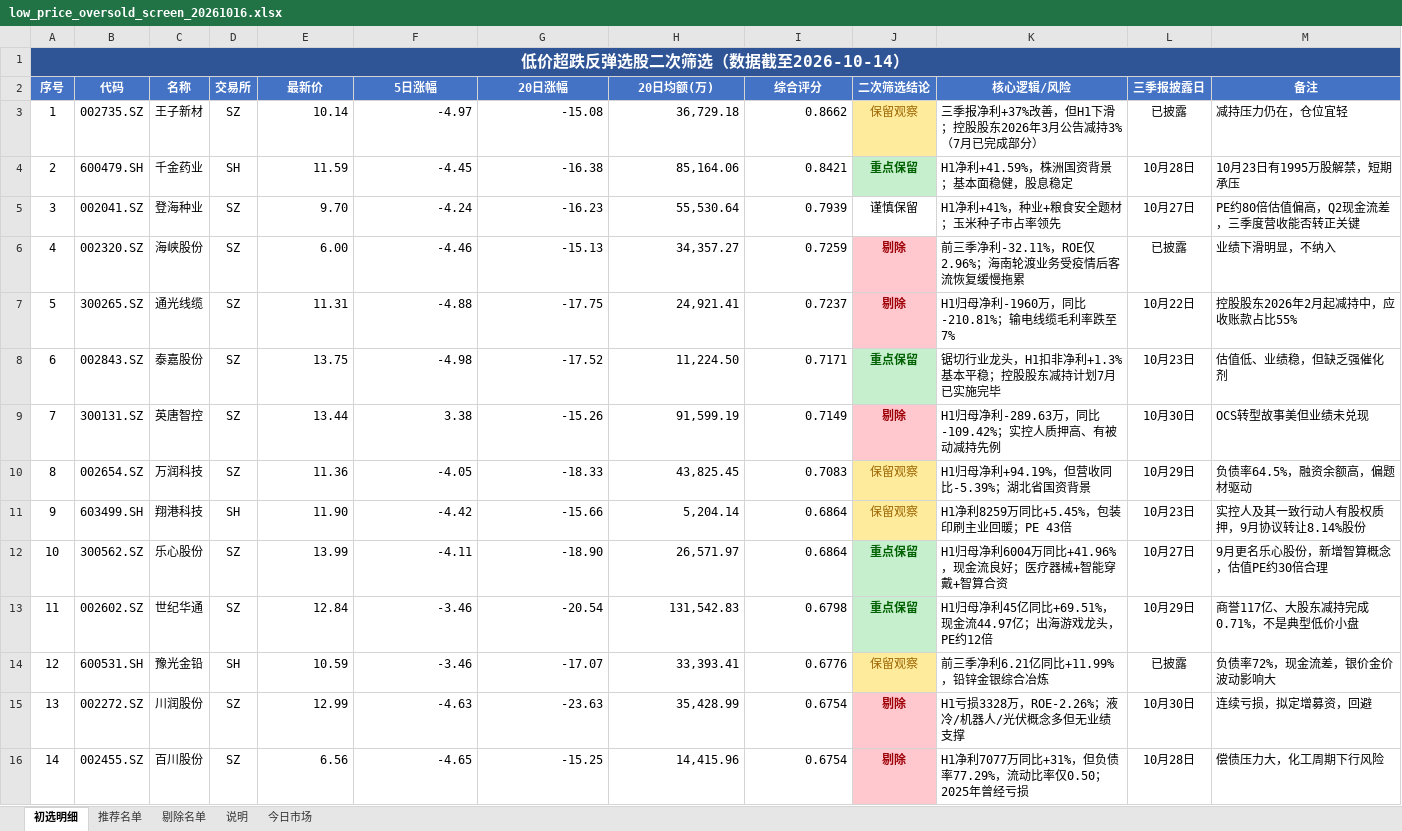
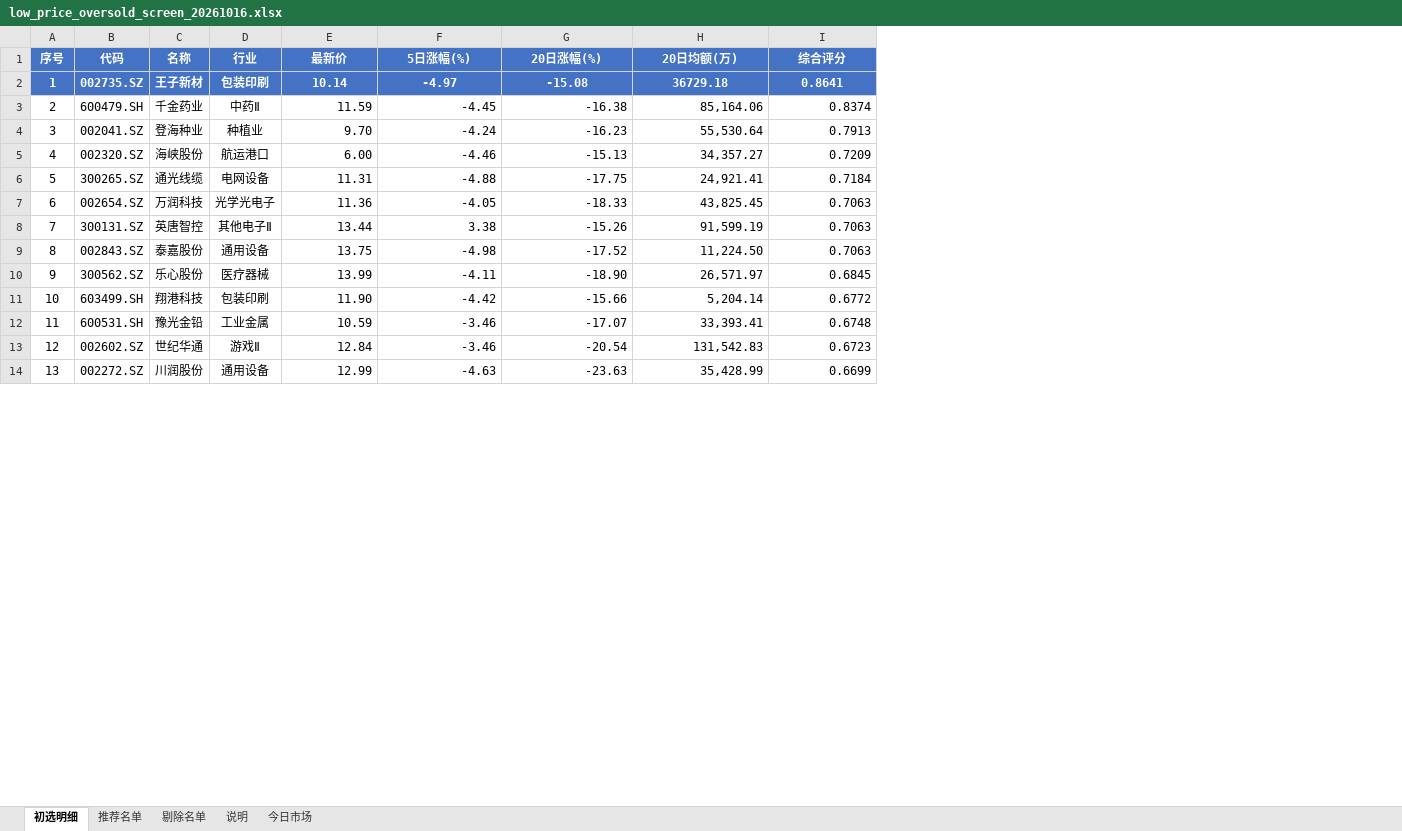
Before and after one commit to Star35792/Stock_master, an Excel workbook: aiDoc/data/low_price_oversold_screen_20261016.xlsx, sheet 初选明细, drawn as a sheet; only a part is shown; values as stored, in another font and other column widths than the file's, no borders; removed rows and columns are numbered as before the commit, all else as after; the diff covers the shown part only; the diff names each change by its address in the sheet, - before the commit and + after, or states it on an @@ line.

```diff
--- a/aiDoc/data/low_price_oversold_screen_20261016.xlsx (sheet 初选明细)
+++ b/aiDoc/data/low_price_oversold_screen_20261016.xlsx (sheet 初选明细)
-column D (交易所), rows 3-7: SZ | SH | SZ | SZ | SZ; row 10: SZ; row 12: SZ; rows 14-15: SH | SZ
+column D (行业), rows 2-7: 包装印刷 | 中药Ⅱ | 种植业 | 航运港口 | 电网设备 | 光学光电子; row 10: 医疗器械; row 12: 工业金属; row 14: 通用设备
-column J (二次筛选结论), rows 3-7: 保留观察 | 重点保留 | 谨慎保留 | 剔除 | 剔除; row 10: 保留观察; row 12: 重点保留; rows 14-15: 保留观察 | 剔除
-column K (核心逻辑/风险), rows 3-7: 三季报净利+37%改善，但H1下滑；控股股东2026年3月公告减持3%（7月已完成部分） | H1净利+41.59%，株洲国资背景；基本面稳健，股息稳定 | H1净利+41%，种业+粮食安全题材；玉米种子市占率领先 | 前三季净利-32.11%，ROE仅2.96%；海南轮渡业务受疫情后客流恢复缓慢拖累 | H1归母净利-1960万，同比-210.81%；输电线缆毛利率跌至7%; row 10: H1归母净利+94.19%，但营收同比-5.39%；湖北省国资背景; row 12: H1归母净利6004万同比+41.96%，现金流良好；医疗器械+智能穿戴+智算合资; rows 14-15: 前三季净利6.21亿同比+11.99%，铅锌金银综合冶炼 | H1亏损3328万，ROE-2.26%；液冷/机器人/光伏概念多但无业绩支撑
-column L (三季报披露日), rows 3-7: 已披露 | 10月28日 | 10月27日 | 已披露 | 10月22日; row 10: 10月29日; row 12: 10月27日; rows 14-15: 已披露 | 10月30日
-column M (备注), rows 3-7: 减持压力仍在，仓位宜轻 | 10月23日有1995万股解禁，短期承压 | PE约80倍估值偏高，Q2现金流差，三季度营收能否转正关键 | 业绩下滑明显，不纳入 | 控股股东2026年2月起减持中，应收账款占比55%; row 10: 负债率64.5%，融资余额高，偏题材驱动; row 12: 9月更名乐心股份，新增智算概念，估值PE约30倍合理; rows 14-15: 负债率72%，现金流差，银价金价波动影响大 | 连续亏损，拟定增募资，回避
-row 1: 低价超跌反弹选股二次筛选（数据截至2026-10-14）
-F1: 5日涨幅
+F1: 5日涨幅(%)
-G1: 20日涨幅
+G1: 20日涨幅(%)
@@ A2:C2 fill: none → #4472C4, bold: off → on, text colour: black → #FFFFFF @@
@@ E2:I2 fill: none → #4472C4, bold: off → on, text colour: black → #FFFFFF, alignment: right → center @@
-H2 (20日均额(万)): 36,729.18
+H2 (20日均额(万)): 36729.18
-I2 (综合评分): 0.8662
+I2 (综合评分): 0.8641
-I3 (综合评分): 0.8421
+I3 (综合评分): 0.8374
-I4 (综合评分): 0.7939
+I4 (综合评分): 0.7913
-I5 (综合评分): 0.7259
+I5 (综合评分): 0.7209
-I6 (综合评分): 0.7237
+I6 (综合评分): 0.7184
-row 8: 6 | 002843.SZ | 泰嘉股份 | SZ | 13.75 | -4.98 | -17.52 | 11,224.50 | 0.7171 | 重点保留 | 锯切行业龙头，H1扣非净利+1.3%基本平稳；控股股东减持计划7月已实施完毕 | 10月23日 | 估值低、业绩稳，但缺乏强催化剂
-row 9: 7 | 300131.SZ | 英唐智控 | SZ | 13.44 | 3.38 | -15.26 | 91,599.19 | 0.7149 | 剔除 | H1归母净利-289.63万，同比-109.42%；实控人质押高、有被动减持先例 | 10月30日 | OCS转型故事美但业绩未兑现
@@ column A (序号) renumbered between rows 7 and 18 @@
-I7 (综合评分): 0.7083
+I7 (综合评分): 0.7063
-row 11: 9 | 603499.SH | 翔港科技 | SH | 11.90 | -4.42 | -15.66 | 5,204.14 | 0.6864 | 保留观察 | H1净利8259万同比+5.45%，包装印刷主业回暖；PE 43倍 | 10月23日 | 实控人及其一致行动人有股权质押，9月协议转让8.14%股份
+row 8: 7 | 300131.SZ | 英唐智控 | 其他电子Ⅱ | 13.44 | 3.38 | -15.26 | 91,599.19 | 0.7063
+row 9: 8 | 002843.SZ | 泰嘉股份 | 通用设备 | 13.75 | -4.98 | -17.52 | 11,224.50 | 0.7063
-I10 (综合评分): 0.6864
+I10 (综合评分): 0.6845
-row 13: 11 | 002602.SZ | 世纪华通 | SZ | 12.84 | -3.46 | -20.54 | 131,542.83 | 0.6798 | 重点保留 | H1归母净利45亿同比+69.51%，现金流44.97亿；出海游戏龙头，PE约12倍 | 10月29日 | 商誉117亿、大股东减持完成0.71%，不是典型低价小盘
+row 11: 10 | 603499.SH | 翔港科技 | 包装印刷 | 11.90 | -4.42 | -15.66 | 5,204.14 | 0.6772
-I12 (综合评分): 0.6776
+I12 (综合评分): 0.6748
+row 13: 12 | 002602.SZ | 世纪华通 | 游戏Ⅱ | 12.84 | -3.46 | -20.54 | 131,542.83 | 0.6723
-I14 (综合评分): 0.6754
+I14 (综合评分): 0.6699
-row 16: 14 | 002455.SZ | 百川股份 | SZ | 6.56 | -4.65 | -15.25 | 14,415.96 | 0.6754 | 剔除 | H1净利7077万同比+31%，但负债率77.29%，流动比率仅0.50；2025年曾经亏损 | 10月28日 | 偿债压力大，化工周期下行风险
```
Also changed, not shown: 4 added rows, 3 removed rows and 3 edited cells elsewhere in this sheet, sheet 说明, 2 other files.
